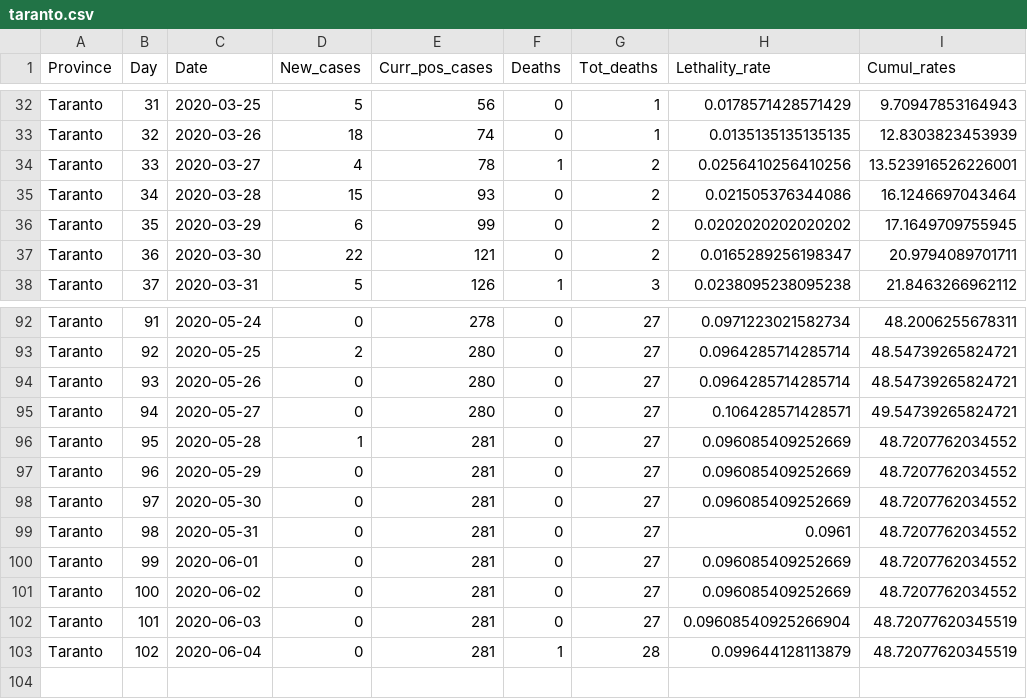
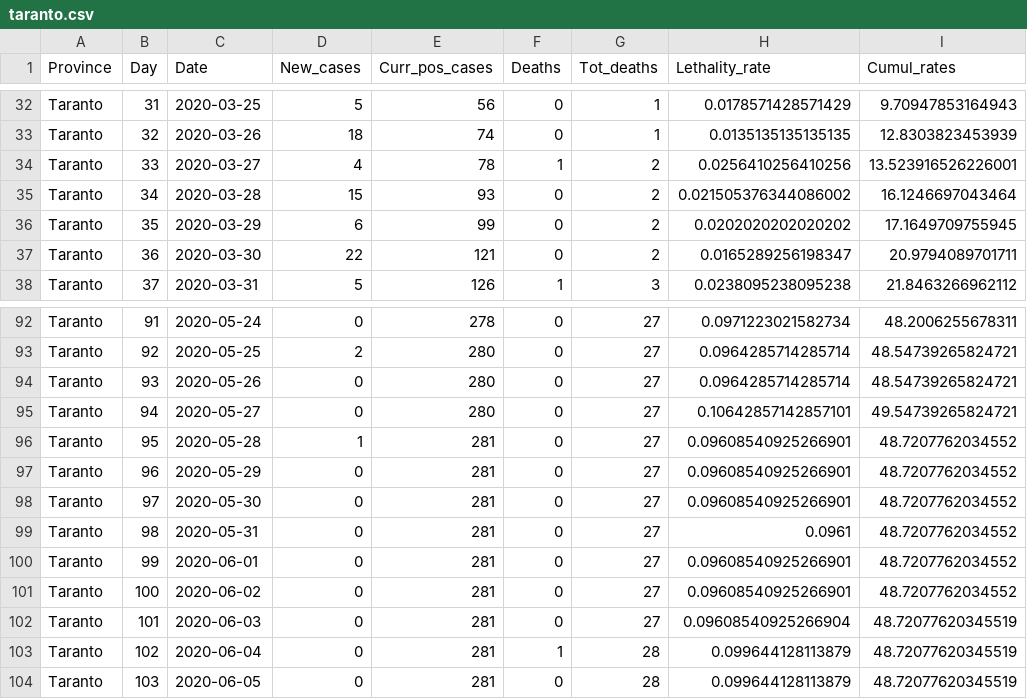
Before and after one commit to CEEDS-DEMM/COVID-Pro-Dataset, a CSV file: Deaths_Puglia/taranto.csv, drawn as a sheet; only a part is shown, gaps mark what is left out.

```diff
--- a/Deaths_Puglia/taranto.csv
+++ b/Deaths_Puglia/taranto.csv
@@ -34,3 +34,3 @@ Taranto,32,2020-03-26,18,74,0,1,0.0135135135135135,12.8303823453939
 Taranto,33,2020-03-27,4,78,1,2,0.0256410256410256,13.523916526226001
-Taranto,34,2020-03-28,15,93,0,2,0.021505376344086,16.1246697043464
+Taranto,34,2020-03-28,15,93,0,2,0.021505376344086002,16.1246697043464
 Taranto,35,2020-03-29,6,99,0,2,0.0202020202020202,17.1649709755945
@@ -94,10 +94,11 @@ Taranto,92,2020-05-25,2,280,0,27,0.0964285714285714,48.54739265824721
 Taranto,93,2020-05-26,0,280,0,27,0.0964285714285714,48.54739265824721
-Taranto,94,2020-05-27,0,280,0,27,0.106428571428571,49.54739265824721
-Taranto,95,2020-05-28,1,281,0,27,0.096085409252669,48.7207762034552
-Taranto,96,2020-05-29,0,281,0,27,0.096085409252669,48.7207762034552
-Taranto,97,2020-05-30,0,281,0,27,0.096085409252669,48.7207762034552
+Taranto,94,2020-05-27,0,280,0,27,0.10642857142857101,49.54739265824721
+Taranto,95,2020-05-28,1,281,0,27,0.09608540925266901,48.7207762034552
+Taranto,96,2020-05-29,0,281,0,27,0.09608540925266901,48.7207762034552
+Taranto,97,2020-05-30,0,281,0,27,0.09608540925266901,48.7207762034552
 Taranto,98,2020-05-31,0,281,0,27,0.0961,48.7207762034552
-Taranto,99,2020-06-01,0,281,0,27,0.096085409252669,48.7207762034552
-Taranto,100,2020-06-02,0,281,0,27,0.096085409252669,48.7207762034552
+Taranto,99,2020-06-01,0,281,0,27,0.09608540925266901,48.7207762034552
+Taranto,100,2020-06-02,0,281,0,27,0.09608540925266901,48.7207762034552
 Taranto,101,2020-06-03,0,281,0,27,0.09608540925266904,48.72077620345519
 Taranto,102,2020-06-04,0,281,1,28,0.099644128113879,48.72077620345519
+Taranto,103,2020-06-05,0,281,0,28,0.099644128113879,48.72077620345519
```
Also changed, not shown: Deaths_Puglia/bari.csv, Deaths_Puglia/barletta-andria-trani.csv, 3 other files.
